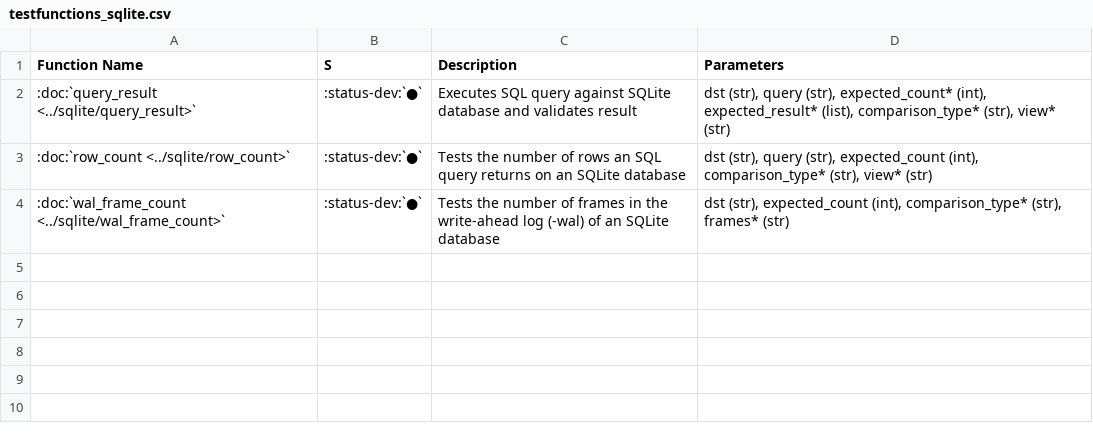
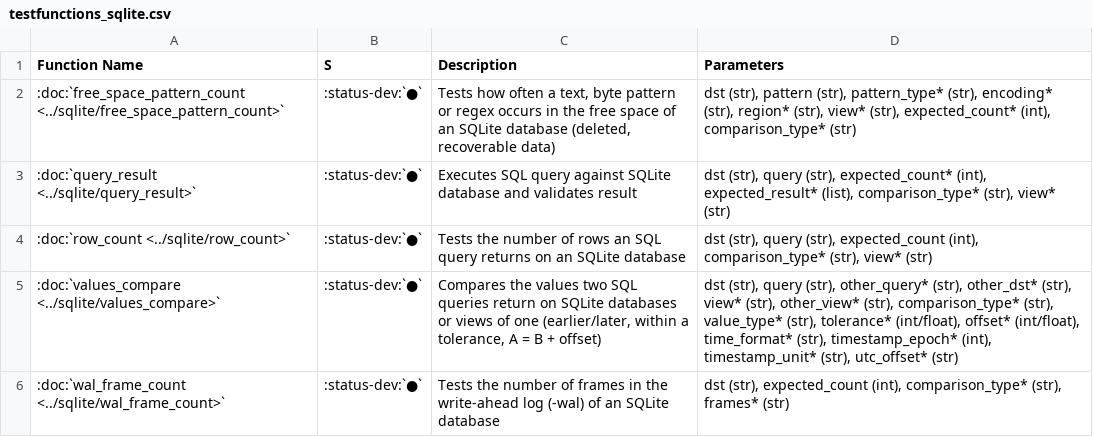
Before and after one commit to fkie-cad/adare, a CSV file: docsrc/source/_static/tables/testfunctions_sqlite.csv, drawn as a sheet.

```diff
--- a/docsrc/source/_static/tables/testfunctions_sqlite.csv
+++ b/docsrc/source/_static/tables/testfunctions_sqlite.csv
@@ -1,4 +1,6 @@
 Function Name,S,Description,Parameters
+:doc:`free_space_pattern_count <../sqlite/free_space_pattern_count>`,:status-dev:`●`,"Tests how often a text, byte pattern or regex occurs in the free space of an SQLite database (deleted, recoverable data)","dst (str), pattern (str), pattern_type* (str), encoding* (str), region* (str), view* (str), expected_count* (int), comparison_type* (str)"
 :doc:`query_result <../sqlite/query_result>`,:status-dev:`●`,Executes SQL query against SQLite database and validates result,"dst (str), query (str), expected_count* (int), expected_result* (list), comparison_type* (str), view* (str)"
 :doc:`row_count <../sqlite/row_count>`,:status-dev:`●`,Tests the number of rows an SQL query returns on an SQLite database,"dst (str), query (str), expected_count (int), comparison_type* (str), view* (str)"
+:doc:`values_compare <../sqlite/values_compare>`,:status-dev:`●`,"Compares the values two SQL queries return on SQLite databases or views of one (earlier/later, within a tolerance, A = B + offset)","dst (str), query (str), other_query* (str), other_dst* (str), view* (str), other_view* (str), comparison_type* (str), value_type* (str), tolerance* (int/float), offset* (int/float), time_format* (str), timestamp_epoch* (int), timestamp_unit* (str), utc_offset* (str)"
 :doc:`wal_frame_count <../sqlite/wal_frame_count>`,:status-dev:`●`,Tests the number of frames in the write-ahead log (-wal) of an SQLite database,"dst (str), expected_count (int), comparison_type* (str), frames* (str)"
```
Also changed, not shown: docsrc/source/_static/tables/testfunctions_all.csv, docsrc/source/_static/tables/testfunctions_json.csv, 10 other files.
